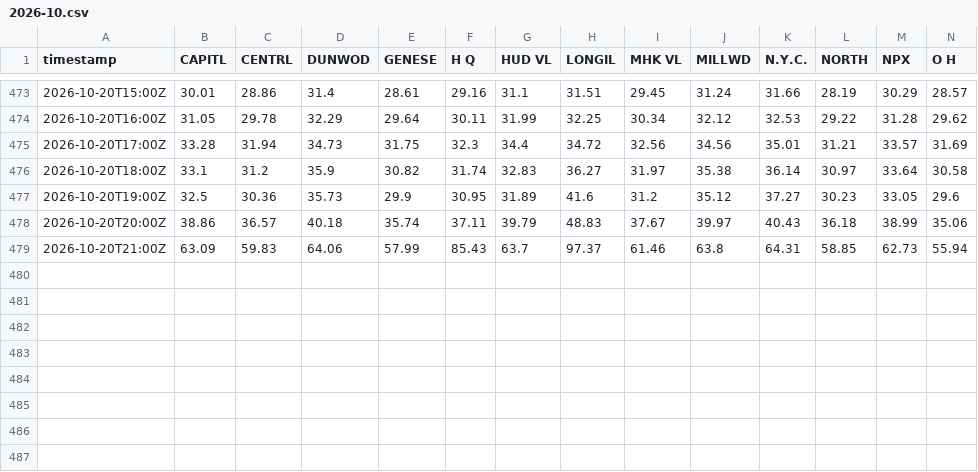
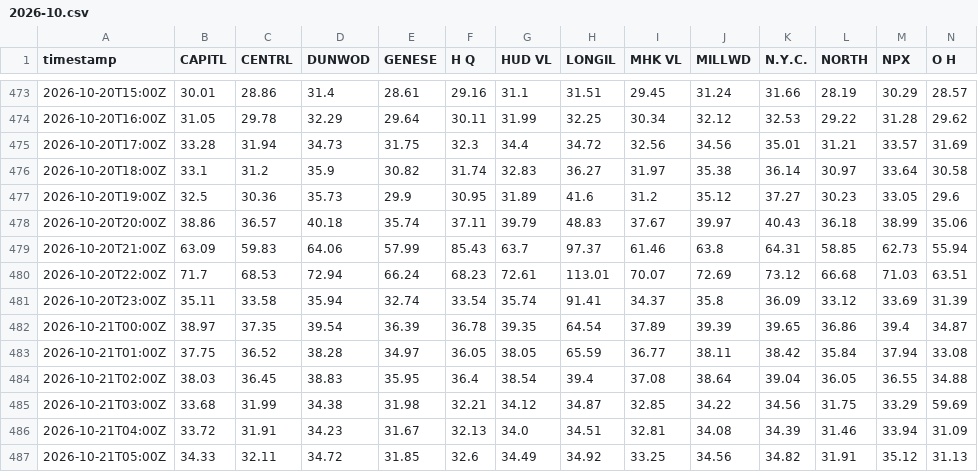
Before and after one commit to sweetluvz/Collectdata, a CSV file: data/energy/nyiso/lbmp_rt/2026-10.csv, drawn as a sheet; only a part is shown, gaps mark what is left out; rows hold the shown columns only; the diff names each change by its address in the sheet, - before the commit and + after, or states it on an @@ line.

```diff
--- a/data/energy/nyiso/lbmp_rt/2026-10.csv
+++ b/data/energy/nyiso/lbmp_rt/2026-10.csv
+row 480: 2026-10-20T22:00Z | 71.7 | 68.53 | 72.94 | 66.24 | 68.23 | 72.61 | 113.01 | 70.07 | 72.69 | 73.12 | 66.68 | 71.03 | 63.51
+row 481: 2026-10-20T23:00Z | 35.11 | 33.58 | 35.94 | 32.74 | 33.54 | 35.74 | 91.41 | 34.37 | 35.8 | 36.09 | 33.12 | 33.69 | 31.39
+row 482: 2026-10-21T00:00Z | 38.97 | 37.35 | 39.54 | 36.39 | 36.78 | 39.35 | 64.54 | 37.89 | 39.39 | 39.65 | 36.86 | 39.4 | 34.87
+row 483: 2026-10-21T01:00Z | 37.75 | 36.52 | 38.28 | 34.97 | 36.05 | 38.05 | 65.59 | 36.77 | 38.11 | 38.42 | 35.84 | 37.94 | 33.08
+row 484: 2026-10-21T02:00Z | 38.03 | 36.45 | 38.83 | 35.95 | 36.4 | 38.54 | 39.4 | 37.08 | 38.64 | 39.04 | 36.05 | 36.55 | 34.88
+row 485: 2026-10-21T03:00Z | 33.68 | 31.99 | 34.38 | 31.98 | 32.21 | 34.12 | 34.87 | 32.85 | 34.22 | 34.56 | 31.75 | 33.29 | 59.69
+row 486: 2026-10-21T04:00Z | 33.72 | 31.91 | 34.23 | 31.67 | 32.13 | 34.0 | 34.51 | 32.81 | 34.08 | 34.39 | 31.46 | 33.94 | 31.09
+row 487: 2026-10-21T05:00Z | 34.33 | 32.11 | 34.72 | 31.85 | 32.6 | 34.49 | 34.92 | 33.25 | 34.56 | 34.82 | 31.91 | 35.12 | 31.13
```
Also changed, not shown: 2 other files.
